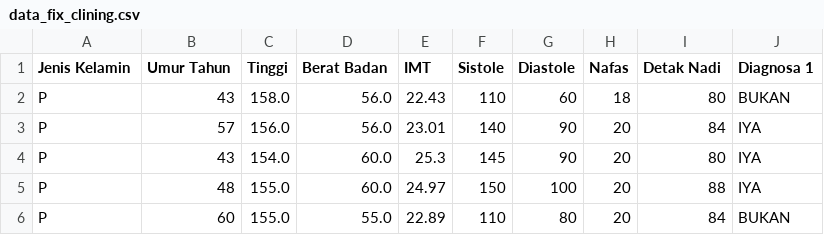
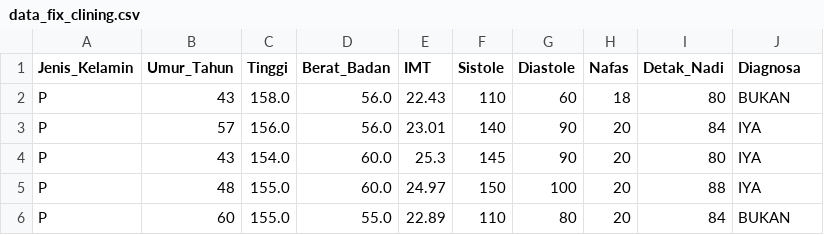
Before and after one commit to nuskhatulhaqqi/data_mining, a CSV file: dataset_sempro/data_fix_clining.csv, drawn as a sheet; only a part is shown.

Commit message:
Update data_fix_clining.csv

```diff
--- a/dataset_sempro/data_fix_clining.csv
+++ b/dataset_sempro/data_fix_clining.csv
@@ -1,2 +1,2 @@
-Jenis Kelamin,Umur Tahun,Tinggi,Berat Badan,IMT,Sistole,Diastole,Nafas,Detak Nadi,Diagnosa 1
+Jenis_Kelamin,Umur_Tahun,Tinggi,Berat_Badan,IMT,Sistole,Diastole,Nafas,Detak_Nadi,Diagnosa
 P,43,158.0,56.0,22.43,110,60,18,80,BUKAN
```
